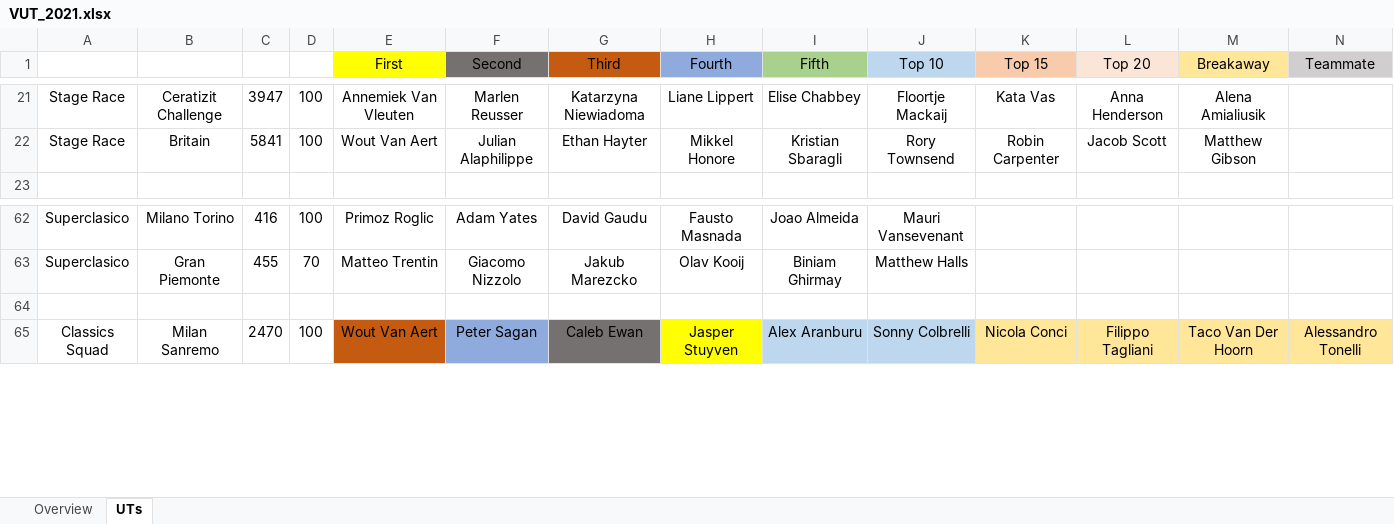
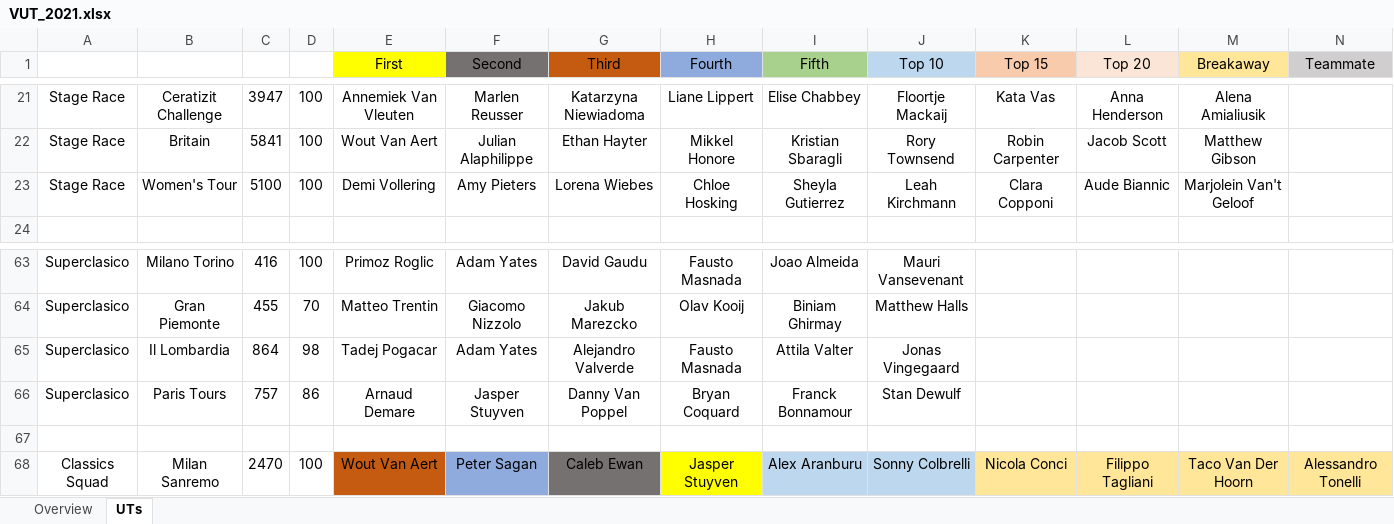
Before and after one commit to CalumLonie/velogames-ultimate-team, an Excel workbook: VUT_2021.xlsx, sheet UTs, drawn as a sheet; only a part is shown, gaps mark what is left out; values as stored, in another font and other column widths than the file's, no borders; rows hold the shown columns only; the diff names each change by its address in the sheet, - before the commit and + after, or states it on an @@ line.

Commit message:
Updated with Paris Tours results

```diff
--- a/VUT_2021.xlsx (sheet UTs)
+++ b/VUT_2021.xlsx (sheet UTs)
+row 23: Stage Race | Women's Tour | 5100 | 100 | Demi Vollering | Amy Pieters | Lorena Wiebes | Chloe Hosking | Sheyla Gutierrez | Leah Kirchmann | Clara Copponi | Aude Biannic | Marjolein Van't Geloof
+row 65: Superclasico | Il Lombardia | 864 | 98 | Tadej Pogacar | Adam Yates | Alejandro Valverde | Fausto Masnada | Attila Valter | Jonas Vingegaard
+row 66: Superclasico | Paris Tours | 757 | 86 | Arnaud Demare | Jasper Stuyven | Danny Van Poppel | Bryan Coquard | Franck Bonnamour | Stan Dewulf
```
Also changed, not shown: sheet Overview.
